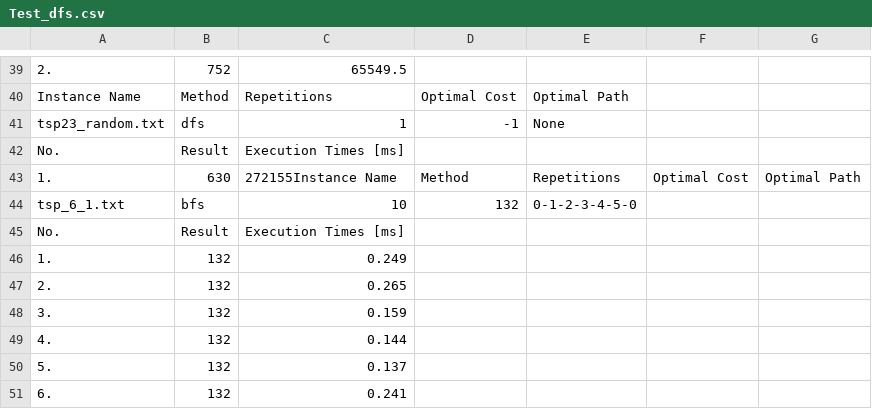
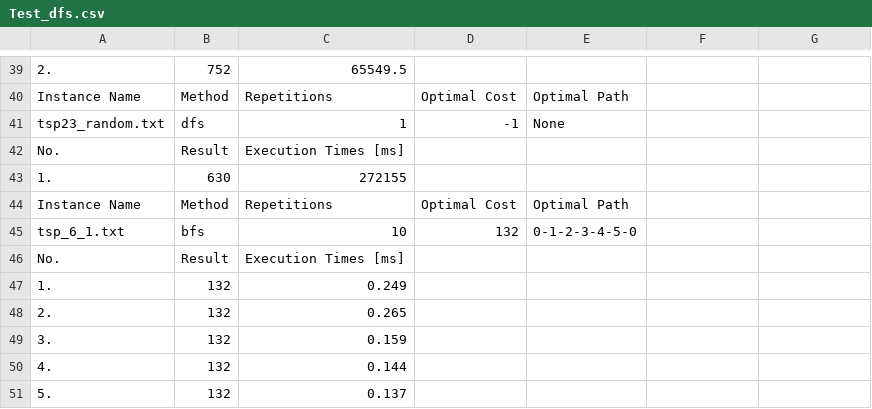
Before and after one commit to Piotrek121252/PEA-TSP-2024, a CSV file: Assignment_2/BxB/Test_dfs.csv, drawn as a sheet; only a part is shown, gaps mark what is left out; the shorter side is filled out with more unchanged rows; the diff covers the shown part only.

```diff
--- a/Assignment_2/BxB/Test_dfs.csv
+++ b/Assignment_2/BxB/Test_dfs.csv
@@ -42,3 +42,4 @@ tsp23_random.txt,dfs,1,-1,None
 No.,Result,Execution Times [ms],
-1.,630,272155Instance Name,Method,Repetitions,Optimal Cost,Optimal Path
+1.,630,272155
+Instance Name,Method,Repetitions,Optimal Cost,Optimal Path
 tsp_6_1.txt,bfs,10,132,0-1-2-3-4-5-0
```
Also changed, not shown: 46 added rows elsewhere in this file, 44 other files.
